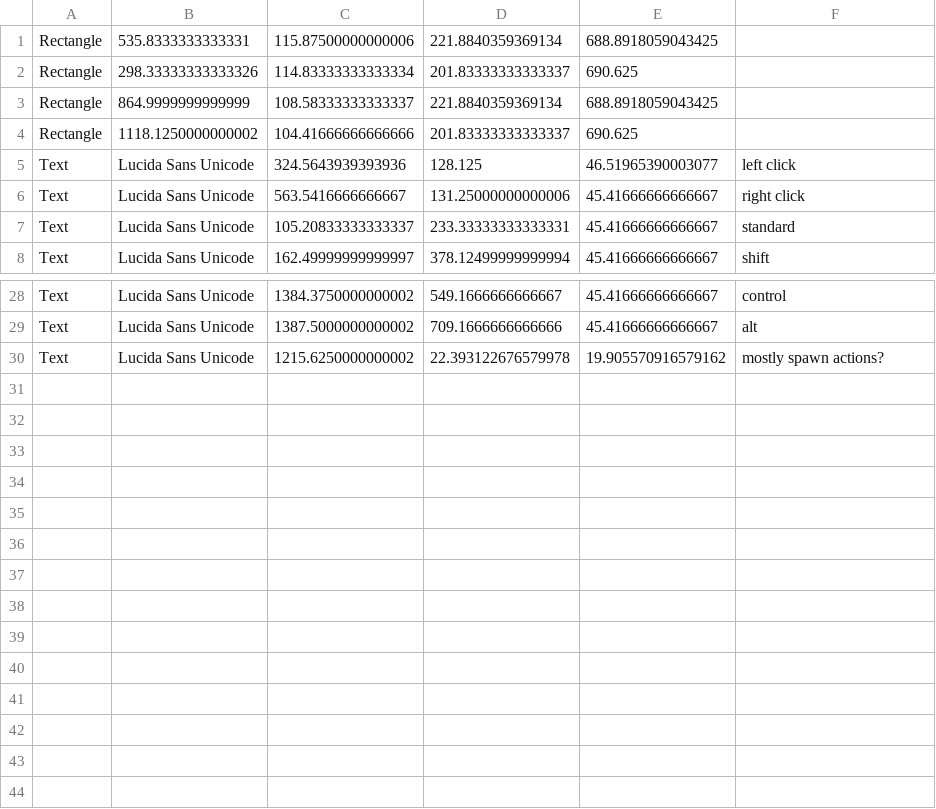
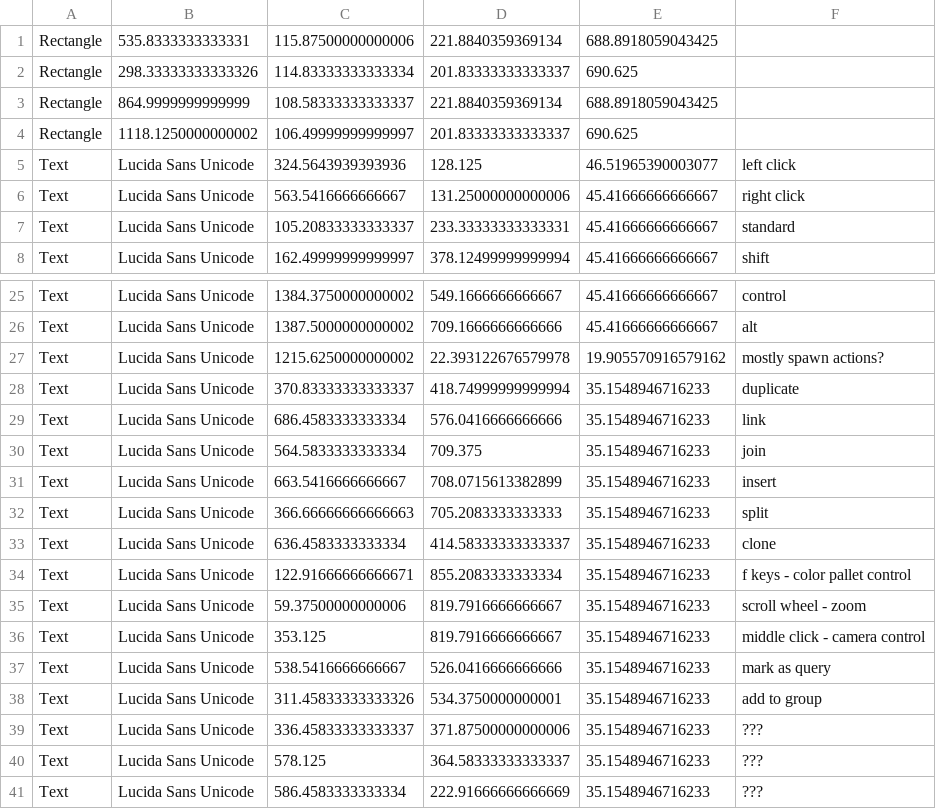
Before and after one commit to RavensKrag/ThoughtTrace, a CSV file: bin/data/input_bindings/entities.csv, drawn as a sheet; only a part is shown, gaps mark what is left out; the diff covers the shown part only.

Commit message:
Update input binding sketch.

```diff
--- a/bin/data/input_bindings/entities.csv
+++ b/bin/data/input_bindings/entities.csv
@@ -3,3 +3,3 @@ Rectangle,298.33333333333326,114.83333333333334,201.83333333333337,690.625
 Rectangle,864.9999999999999,108.58333333333337,221.8840359369134,688.8918059043425
-Rectangle,1118.1250000000002,104.41666666666666,201.83333333333337,690.625
+Rectangle,1118.1250000000002,106.49999999999997,201.83333333333337,690.625
 Text,Lucida Sans Unicode,324.5643939393936,128.125,46.51965390003077,left click
@@ -30 +27,15 @@ Text,Lucida Sans Unicode,1387.5000000000002,709.1666666666666,45.41666666666667,
 Text,Lucida Sans Unicode,1215.6250000000002,22.393122676579978,19.905570916579162,mostly spawn actions?
+Text,Lucida Sans Unicode,370.83333333333337,418.74999999999994,35.1548946716233,duplicate
+Text,Lucida Sans Unicode,686.4583333333334,576.0416666666666,35.1548946716233,link
+Text,Lucida Sans Unicode,564.5833333333334,709.375,35.1548946716233,join
+Text,Lucida Sans Unicode,663.5416666666667,708.0715613382899,35.1548946716233,insert
+Text,Lucida Sans Unicode,366.66666666666663,705.2083333333333,35.1548946716233,split
+Text,Lucida Sans Unicode,636.4583333333334,414.58333333333337,35.1548946716233,clone
+Text,Lucida Sans Unicode,122.91666666666671,855.2083333333334,35.1548946716233,f keys - color pallet control
+Text,Lucida Sans Unicode,59.37500000000006,819.7916666666667,35.1548946716233,scroll wheel - zoom
+Text,Lucida Sans Unicode,353.125,819.7916666666667,35.1548946716233,middle click - camera control
+Text,Lucida Sans Unicode,538.5416666666667,526.0416666666666,35.1548946716233,mark as query
+Text,Lucida Sans Unicode,311.45833333333326,534.3750000000001,35.1548946716233,add to group
+Text,Lucida Sans Unicode,336.45833333333337,371.87500000000006,35.1548946716233,???
+Text,Lucida Sans Unicode,578.125,364.58333333333337,35.1548946716233,???
+Text,Lucida Sans Unicode,586.4583333333334,222.91666666666669,35.1548946716233,???
```
Also changed, not shown: 3 removed rows and 12 edited cells elsewhere in this file.
